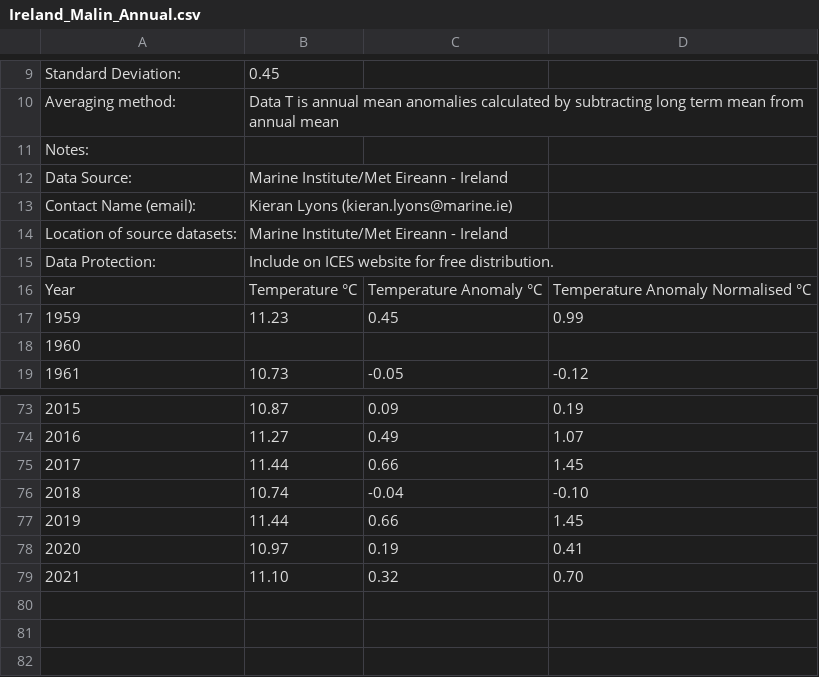
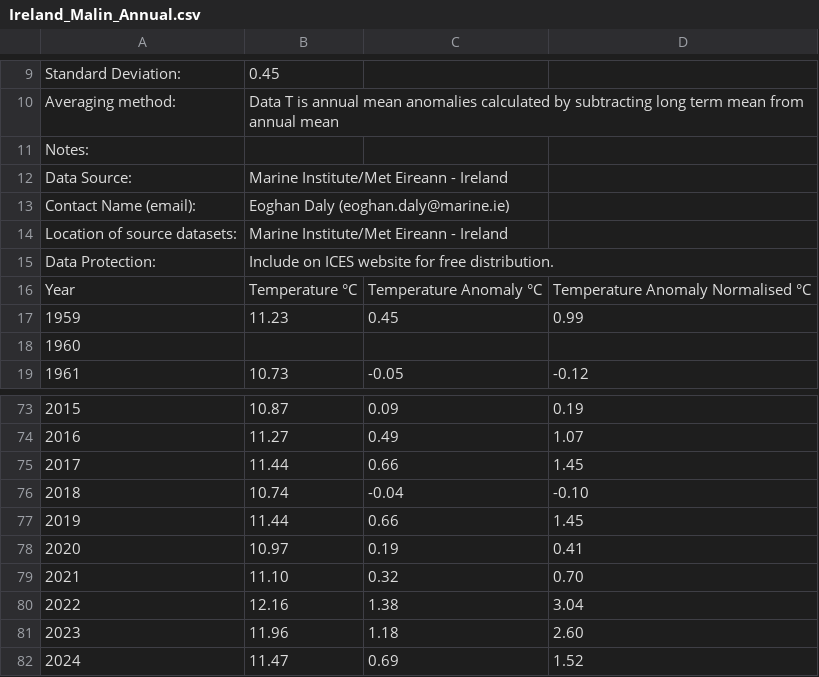
Before and after one commit to beeberx/wg_WGOH, a CSV file: IROC_Timeseries/Ireland_Malin_Annual.csv, drawn as a sheet; only a part is shown, gaps mark what is left out; the diff names each change by its address in the sheet, - before the commit and + after, or states it on an @@ line.

Commit message:
Updating Irish Timeseries
Updating our existing Irish  annual time series for Malin and M6 up to date at end of 2024

```diff
--- a/IROC_Timeseries/Ireland_Malin_Annual.csv
+++ b/IROC_Timeseries/Ireland_Malin_Annual.csv
-B13: Kieran Lyons (kieran.lyons@marine.ie)
+B13: Eoghan Daly (eoghan.daly@marine.ie)
+row 80: 2022 | 12.16 | 1.38 | 3.04
+row 81: 2023 | 11.96 | 1.18 | 2.60
+row 82: 2024 | 11.47 | 0.69 | 1.52
```
Also changed, not shown: IROC_Timeseries/Ireland_M3_Annual.csv.
